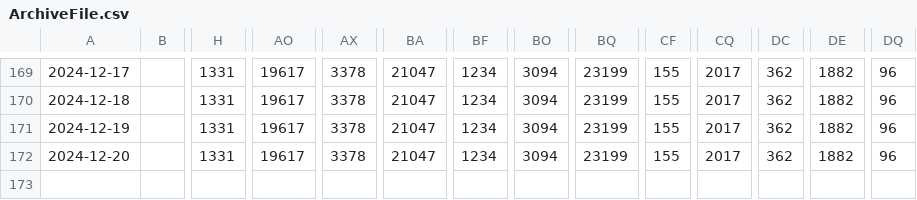
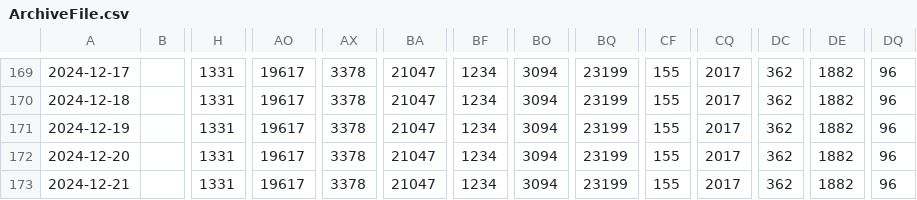
Before and after one commit to Oorlogsbronnen/collectierapportage, a CSV file: data/ArchiveFile.csv, drawn as a sheet; only a part is shown, gaps mark what is left out; rows hold the shown columns only; the diff names each change by its address in the sheet, - before the commit and + after, or states it on an @@ line.

```diff
--- a/data/ArchiveFile.csv
+++ b/data/ArchiveFile.csv
+row 173: 2024-12-21 |  | 1331 | 19617 | 3378 | 21047 | 1234 | 3094 | 23199 | 155 | 2017 | 362 | 1882 | 96
```
Also changed, not shown: data/Archive.csv, data/CreativeWork.csv, 20 other files.
